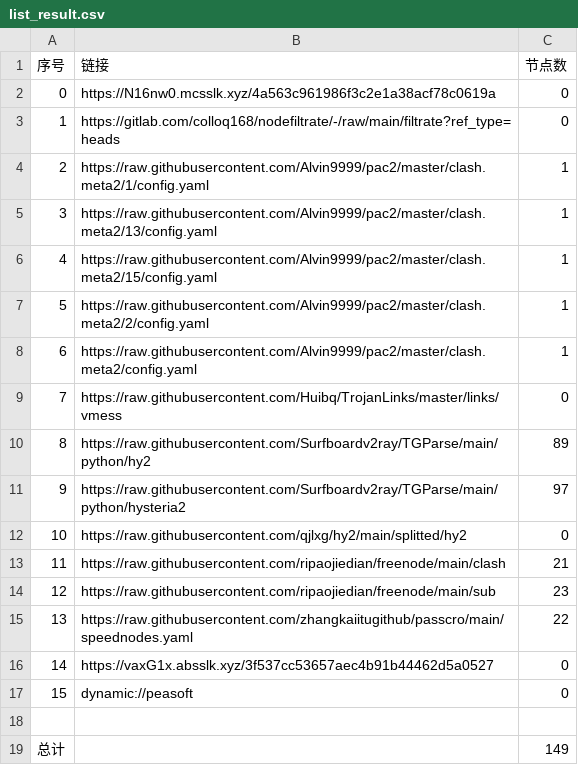
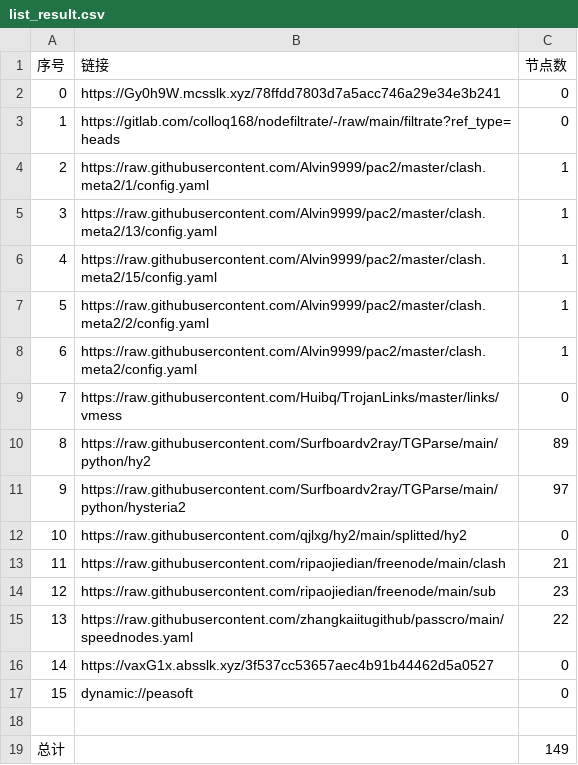
Before and after one commit to xihaoduo/AutoMergePublicNodes, a CSV file: list_result.csv, drawn as a sheet.

```diff
--- a/list_result.csv
+++ b/list_result.csv
@@ -1,3 +1,3 @@
 序号,链接,节点数
-0,https://N16nw0.mcsslk.xyz/4a563c961986f3c2e1a38acf78c0619a,0
+0,https://Gy0h9W.mcsslk.xyz/78ffdd7803d7a5acc746a29e34e3b241,0
 1,https://gitlab.com/colloq168/nodefiltrate/-/raw/main/filtrate?ref_type=heads,0
```
Also changed, not shown: 5 other files.
